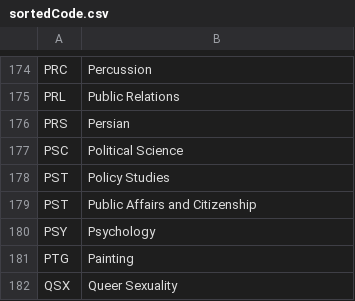
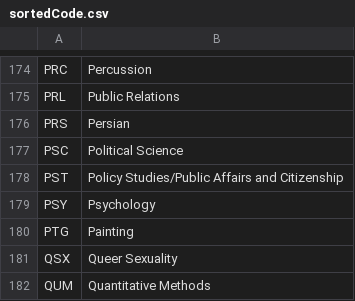
Before and after one commit to CIS-454-Studdy-Buddy/StudyBuddy, a CSV file: instance/sortedCode.csv, drawn as a sheet; only a part is shown, gaps mark what is left out; the shorter side is filled out with more unchanged rows.

```diff
--- a/instance/sortedCode.csv
+++ b/instance/sortedCode.csv
@@ -177,4 +177,3 @@ PRS,Persian
 PSC,Political Science
-PST,Policy Studies
-PST,Public Affairs and Citizenship
+PST,Policy Studies/Public Affairs and Citizenship
 PSY,Psychology
```
Also changed, not shown: 6 other files.
